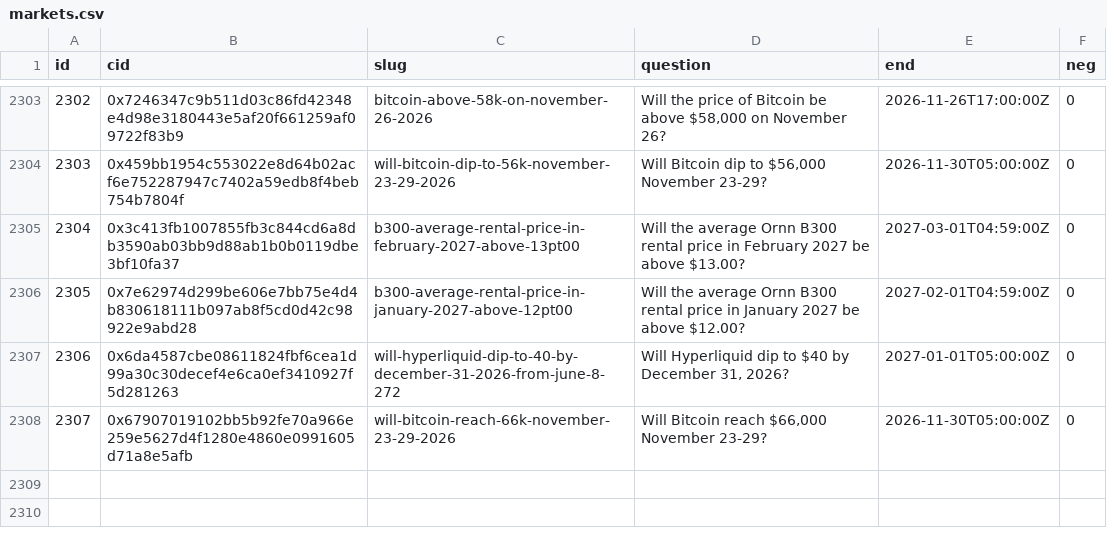
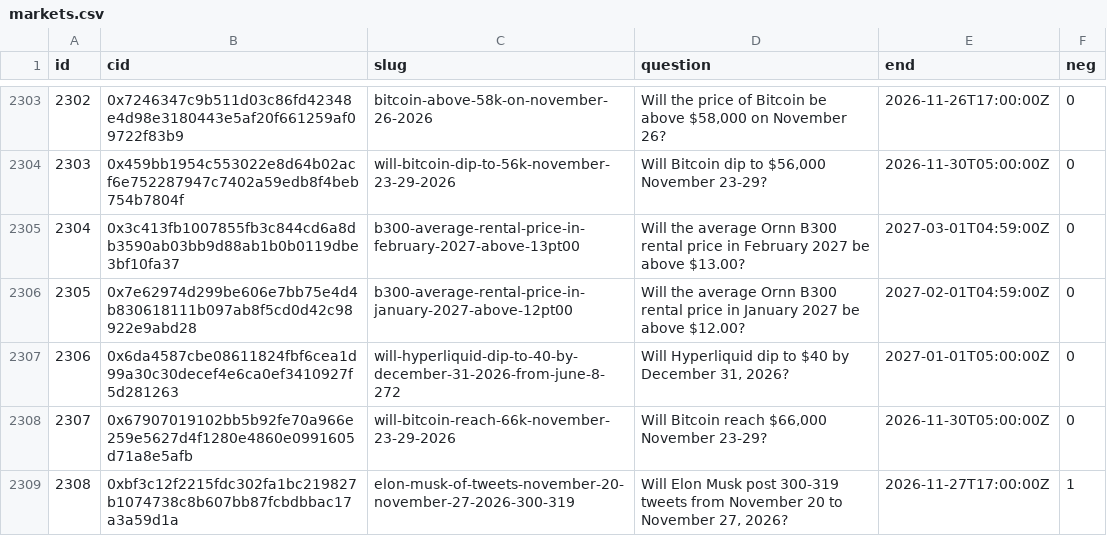
Before and after one commit to 2akklaktu-hue/polymarket, a CSV file: data/live/markets.csv, drawn as a sheet; only a part is shown, gaps mark what is left out.

```diff
--- a/data/live/markets.csv
+++ b/data/live/markets.csv
@@ -2308 +2308,2 @@ id,cid,slug,question,end,neg
 2307,0x67907019102bb5b92fe70a966e259e5627d4f1280e4860e0991605d71a8e5afb,will-bitcoin-reach-66k-november-23-29-2026,"Will Bitcoin reach $66,000 November 23-29?",2026-11-30T05:00:00Z,0
+2308,0xbf3c12f2215fdc302fa1bc219827b1074738c8b607bb87fcbdbbac17a3a59d1a,elon-musk-of-tweets-november-20-november-27-2026-300-319,"Will Elon Musk post 300-319 tweets from November 20 to November 27, 2026?",2026-11-27T17:00:00Z,1
```
Also changed, not shown: 2 other files.
